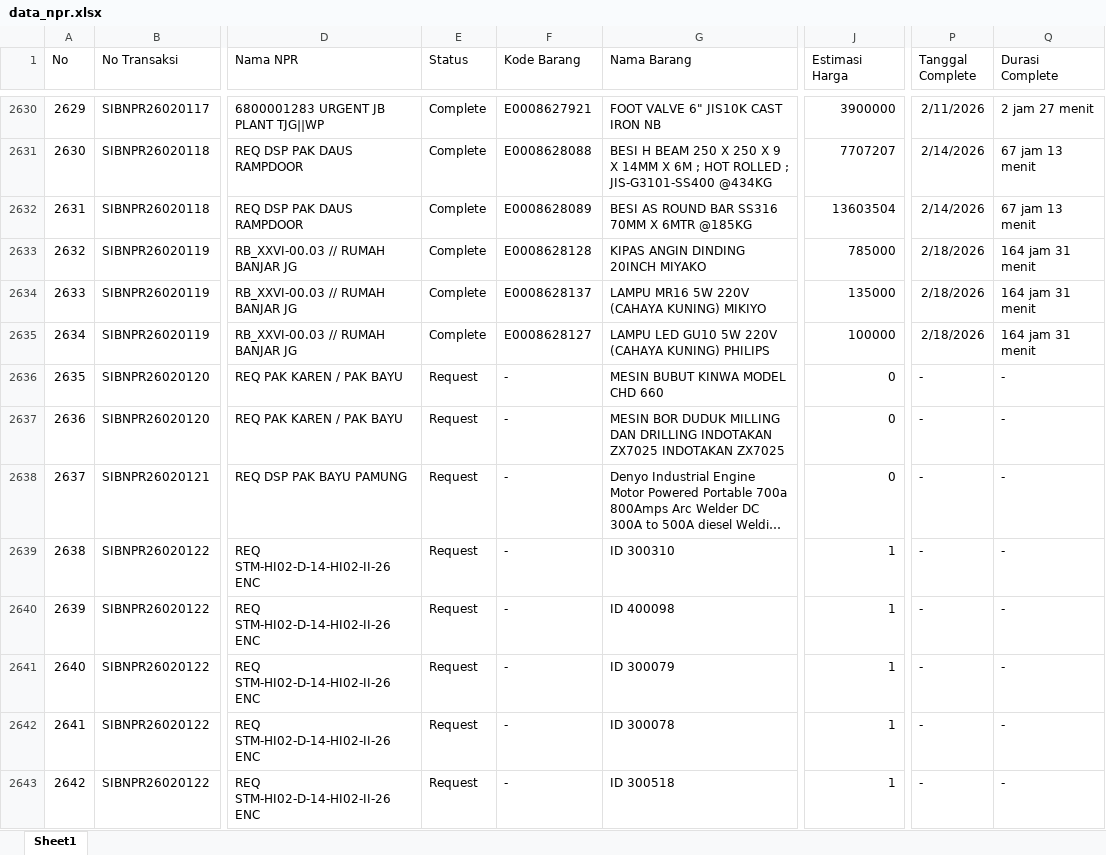
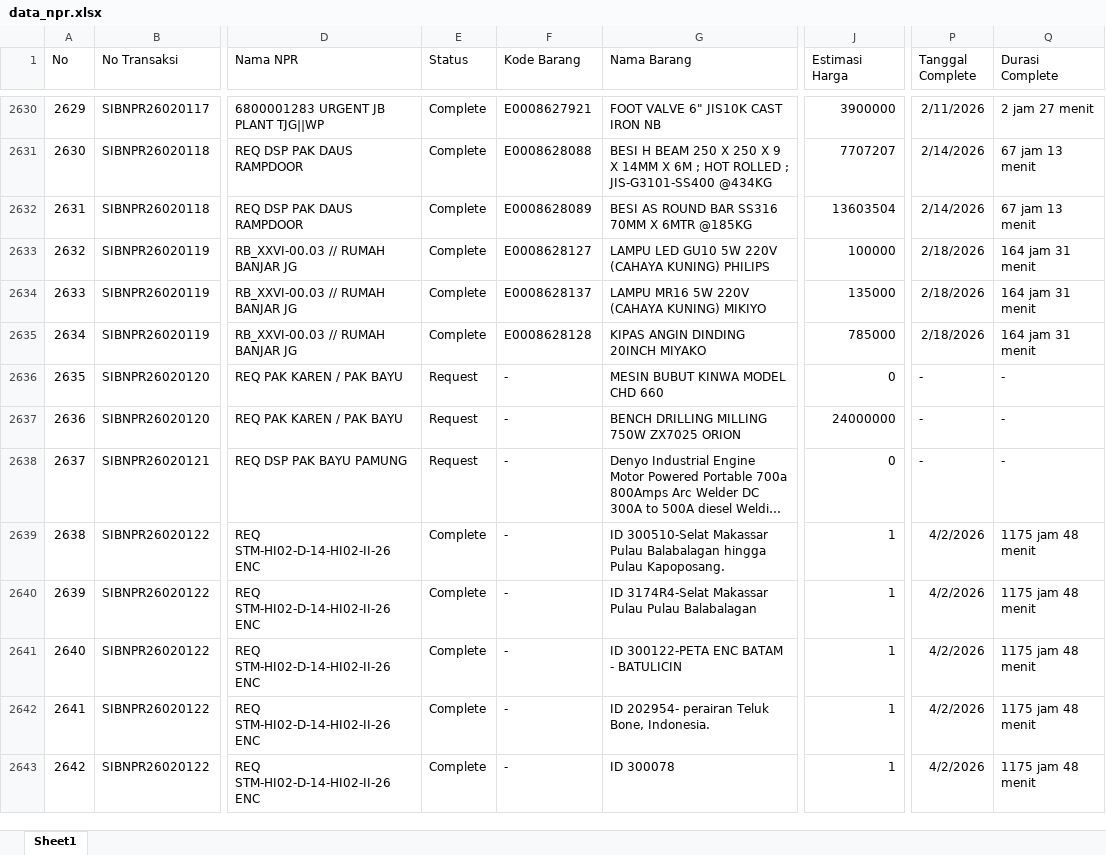
Before and after one commit to alighazaliag120-star/dashboard, an Excel workbook: data_npr.xlsx, sheet Sheet1, drawn as a sheet; only a part is shown, gaps mark what is left out; long unchanged cells end in …; values as stored, in another font and other column widths than the file's, no borders; the diff covers the shown part only; the diff names each change by its address in the sheet, - before the commit and + after, or states it on an @@ line.

```diff
--- a/data_npr.xlsx (sheet Sheet1)
+++ b/data_npr.xlsx (sheet Sheet1)
@@ column A (No) renumbered between rows 5 and 3548 @@
@@ row 2633 moved to row 2635: 2634 @@
-G2637 (Nama Barang): MESIN BOR DUDUK MILLING DAN DRILLING INDOTAKAN ZX7025 INDOTAKAN ZX7025
+G2637 (Nama Barang): BENCH DRILLING MILLING 750W ZX7025 ORION
-J2637 (Estimasi Harga): 0
+J2637 (Estimasi Harga): 24000000
-E2639:E2643 (Status): Request
+E2639:E2643 (Status): Complete
-G2639 (Nama Barang): ID 300310
+G2639 (Nama Barang): ID 300510-Selat Makassar Pulau Balabalagan hingga Pulau Kapoposang.
-P2639:P2643 (Tanggal Complete): -
+P2639:P2643 (Tanggal Complete): 4/2/2026
-Q2639:Q2643 (Durasi Complete): -
+Q2639:Q2643 (Durasi Complete): 1175 jam 48 menit
-G2640 (Nama Barang): ID 400098
+G2640 (Nama Barang): ID 3174R4-Selat Makassar Pulau Pulau Balabalagan
-G2641 (Nama Barang): ID 300079
+G2641 (Nama Barang): ID 300122-PETA ENC BATAM - BATULICIN
-G2642 (Nama Barang): ID 300078
+G2642 (Nama Barang): ID 202954- perairan Teluk Bone, Indonesia.
-G2643 (Nama Barang): ID 300518
+G2643 (Nama Barang): ID 300078
```
Also changed, not shown: 27 added rows, 1 removed row, 1322 moved rows and 167 edited cells elsewhere in this sheet, data_pur.xlsx.
